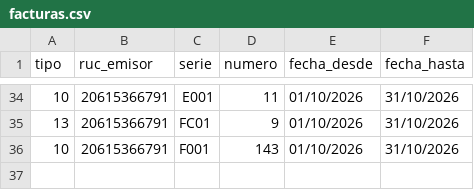
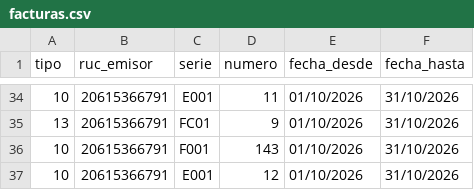
Before and after one commit to Aquivan/Claude, a CSV file: sire/20615366791/facturas.csv, drawn as a sheet; only a part is shown, gaps mark what is left out; the diff names each change by its address in the sheet, - before the commit and + after, or states it on an @@ line.

```diff
--- a/sire/20615366791/facturas.csv
+++ b/sire/20615366791/facturas.csv
+row 37: 10 | 20615366791 | E001 | 12 | 01/10/2026 | 31/10/2026
```
Also changed, not shown: sire/20615366791/historico/202610/reporte_parseado.csv, sire/20615366791/historico/202610/reporte_parseado_ventas.csv, 9 other files.
